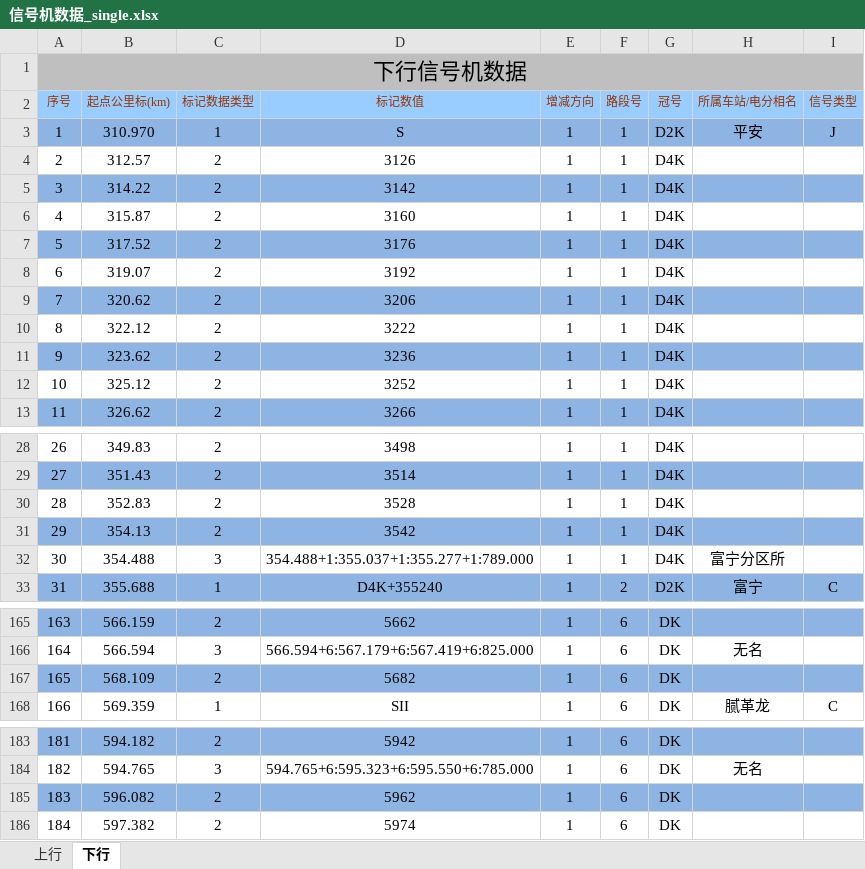
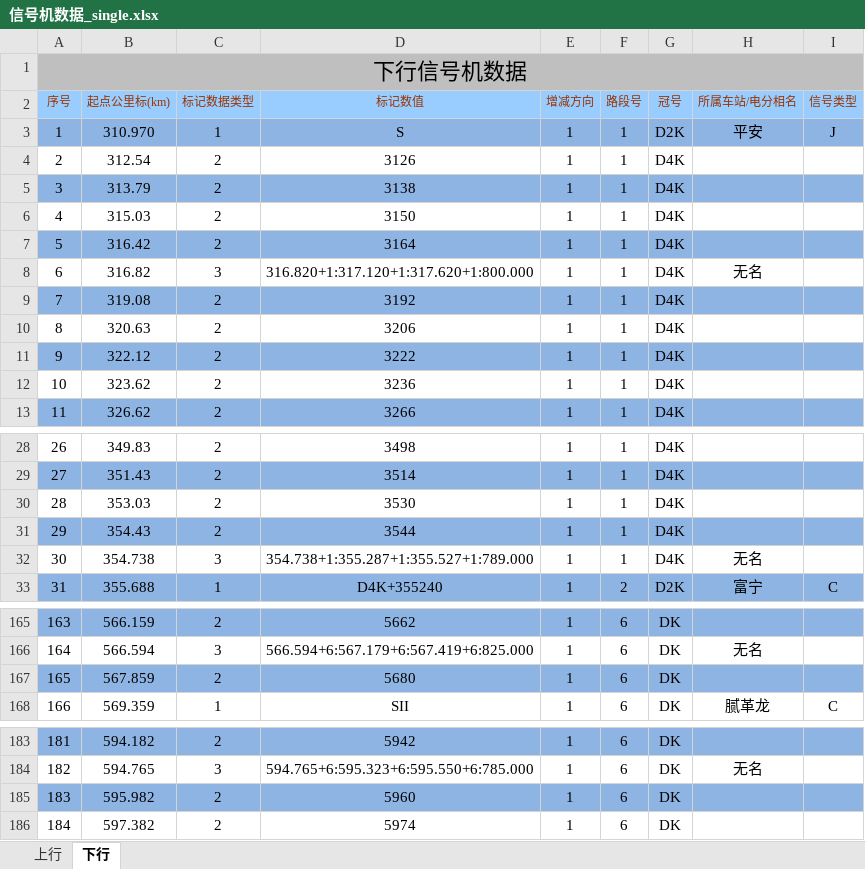
Before and after one commit to MrRnj/LineDataOperator, an Excel workbook: Inter_face/Inter_face/bin/Debug/excelmodels/信号机数据_single.xlsx, sheet 下行, drawn as a sheet; only a part is shown, gaps mark what is left out; values as stored, in another font and other column widths than the file's, no borders; the diff covers the shown part only; the diff names each change by its address in the sheet, - before the commit and + after, or states it on an @@ line.

```diff
--- a/Inter_face/Inter_face/bin/Debug/excelmodels/信号机数据_single.xlsx (sheet 下行)
+++ b/Inter_face/Inter_face/bin/Debug/excelmodels/信号机数据_single.xlsx (sheet 下行)
-B4 (起点公里标(km)): 312.57
+B4 (起点公里标(km)): 312.54
-B5 (起点公里标(km)): 314.22
+B5 (起点公里标(km)): 313.79
-D5 (标记数值): 3142
+D5 (标记数值): 3138
-B6 (起点公里标(km)): 315.87
+B6 (起点公里标(km)): 315.03
-D6 (标记数值): 3160
+D6 (标记数值): 3150
-B7 (起点公里标(km)): 317.52
+B7 (起点公里标(km)): 316.42
-D7 (标记数值): 3176
+D7 (标记数值): 3164
-B8 (起点公里标(km)): 319.07
+B8 (起点公里标(km)): 316.82
-C8 (标记数据类型): 2
+C8 (标记数据类型): 3
-D8 (标记数值): 3192
+D8 (标记数值): 316.820+1:317.120+1:317.620+1:800.000
-H8 (所属车站/电分相名): (empty)
+H8 (所属车站/电分相名): 无名
-B9 (起点公里标(km)): 320.62
+B9 (起点公里标(km)): 319.08
-D9 (标记数值): 3206
+D9 (标记数值): 3192
-B10 (起点公里标(km)): 322.12
+B10 (起点公里标(km)): 320.63
-D10 (标记数值): 3222
+D10 (标记数值): 3206
-B11 (起点公里标(km)): 323.62
+B11 (起点公里标(km)): 322.12
-D11 (标记数值): 3236
+D11 (标记数值): 3222
-B12 (起点公里标(km)): 325.12
+B12 (起点公里标(km)): 323.62
-D12 (标记数值): 3252
+D12 (标记数值): 3236
-B30 (起点公里标(km)): 352.83
+B30 (起点公里标(km)): 353.03
-D30 (标记数值): 3528
+D30 (标记数值): 3530
-B31 (起点公里标(km)): 354.13
+B31 (起点公里标(km)): 354.43
-D31 (标记数值): 3542
+D31 (标记数值): 3544
-B32 (起点公里标(km)): 354.488
+B32 (起点公里标(km)): 354.738
-D32 (标记数值): 354.488+1:355.037+1:355.277+1:789.000
+D32 (标记数值): 354.738+1:355.287+1:355.527+1:789.000
-H32 (所属车站/电分相名): 富宁分区所
+H32 (所属车站/电分相名): 无名
-B167 (起点公里标(km)): 568.109
+B167 (起点公里标(km)): 567.859
-D167 (标记数值): 5682
+D167 (标记数值): 5680
-B185 (起点公里标(km)): 596.082
+B185 (起点公里标(km)): 595.982
-D185 (标记数值): 5962
+D185 (标记数值): 5960
```
Also changed, not shown: 2 edited cells elsewhere in this sheet, sheet 上行, 22 other files.
